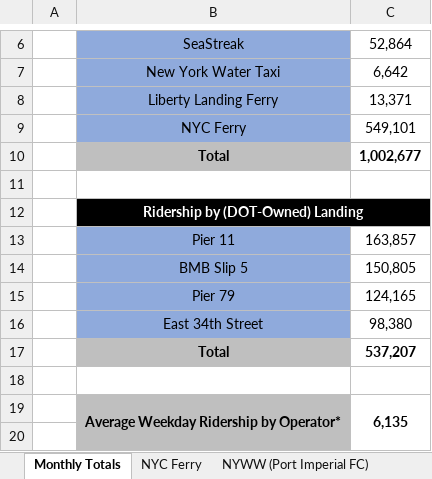
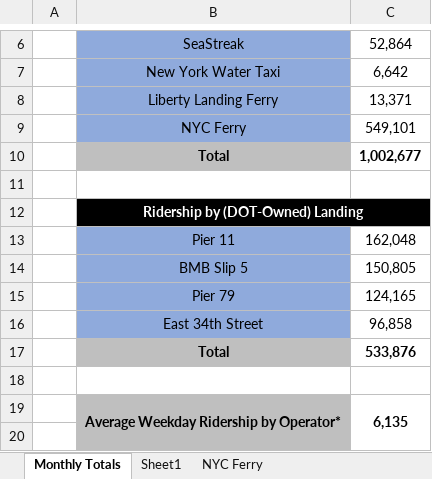
Before and after one commit to NYCPlanning/td-trends, an Excel workbook: ferry/Private Ferry Monthly Ridership/2021/PrivateFerryRidership_2021_08.xlsx, sheet Monthly Totals, drawn as a sheet; only a part is shown, gaps mark what is left out; values as stored, in another font and other column widths than the file's, no borders; the diff names each change by its address in the sheet, - before the commit and + after, or states it on an @@ line.

```diff
--- a/ferry/Private Ferry Monthly Ridership/2021/PrivateFerryRidership_2021_08.xlsx (sheet Monthly Totals)
+++ b/ferry/Private Ferry Monthly Ridership/2021/PrivateFerryRidership_2021_08.xlsx (sheet Monthly Totals)
+sheet tab: Sheet1
-C13: 163,857
+C13: 162,048
-C16: 98,380
+C16: 96,858
-C17: 537,207
+C17: 533,876
```
Also changed, not shown: sheet NYWW (Port Imperial FC), 3 other files.
